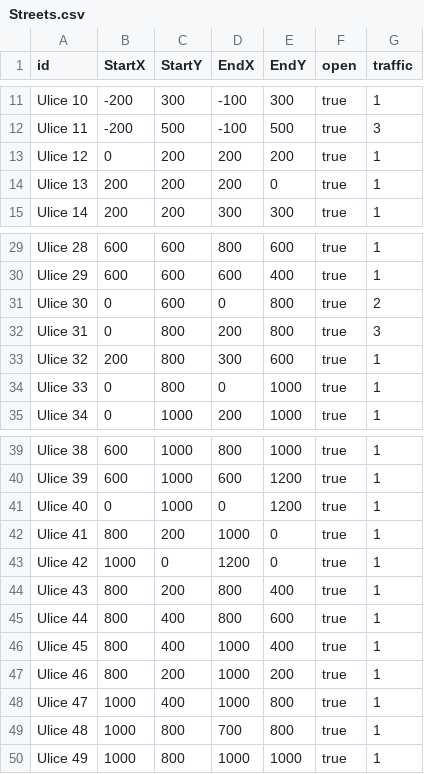
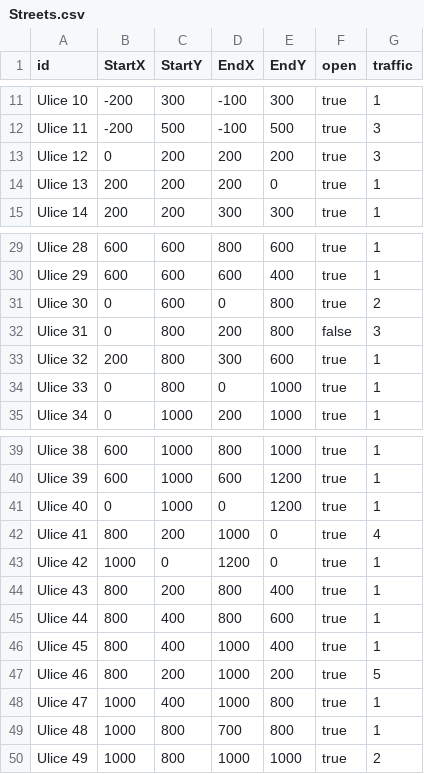
Before and after one commit to Filipv403/IJAproj, a CSV file: data/Streets.csv, drawn as a sheet; only a part is shown, gaps mark what is left out.

Commit message:
fixed street close

```diff
--- a/data/Streets.csv
+++ b/data/Streets.csv
@@ -12,3 +12,3 @@ Ulice 10;-200;300;-100;300;true;1
 Ulice 11;-200;500;-100;500;true;3
-Ulice 12;0;200;200;200;true;1
+Ulice 12;0;200;200;200;true;3
 Ulice 13;200;200;200;0;true;1
@@ -31,3 +31,3 @@ Ulice 29;600;600;600;400;true;1
 Ulice 30;0;600;0;800;true;2
-Ulice 31;0;800;200;800;true;3
+Ulice 31;0;800;200;800;false;3
 Ulice 32;200;800;300;600;true;1
@@ -41,3 +41,3 @@ Ulice 39;600;1000;600;1200;true;1
 Ulice 40;0;1000;0;1200;true;1
-Ulice 41;800;200;1000;0;true;1
+Ulice 41;800;200;1000;0;true;4
 Ulice 42;1000;0;1200;0;true;1
@@ -46,5 +46,5 @@ Ulice 44;800;400;800;600;true;1
 Ulice 45;800;400;1000;400;true;1
-Ulice 46;800;200;1000;200;true;1
+Ulice 46;800;200;1000;200;true;5
 Ulice 47;1000;400;1000;800;true;1
 Ulice 48;1000;800;700;800;true;1
-Ulice 49;1000;800;1000;1000;true;1
+Ulice 49;1000;800;1000;1000;true;2
```
Also changed, not shown: 24 other files.
